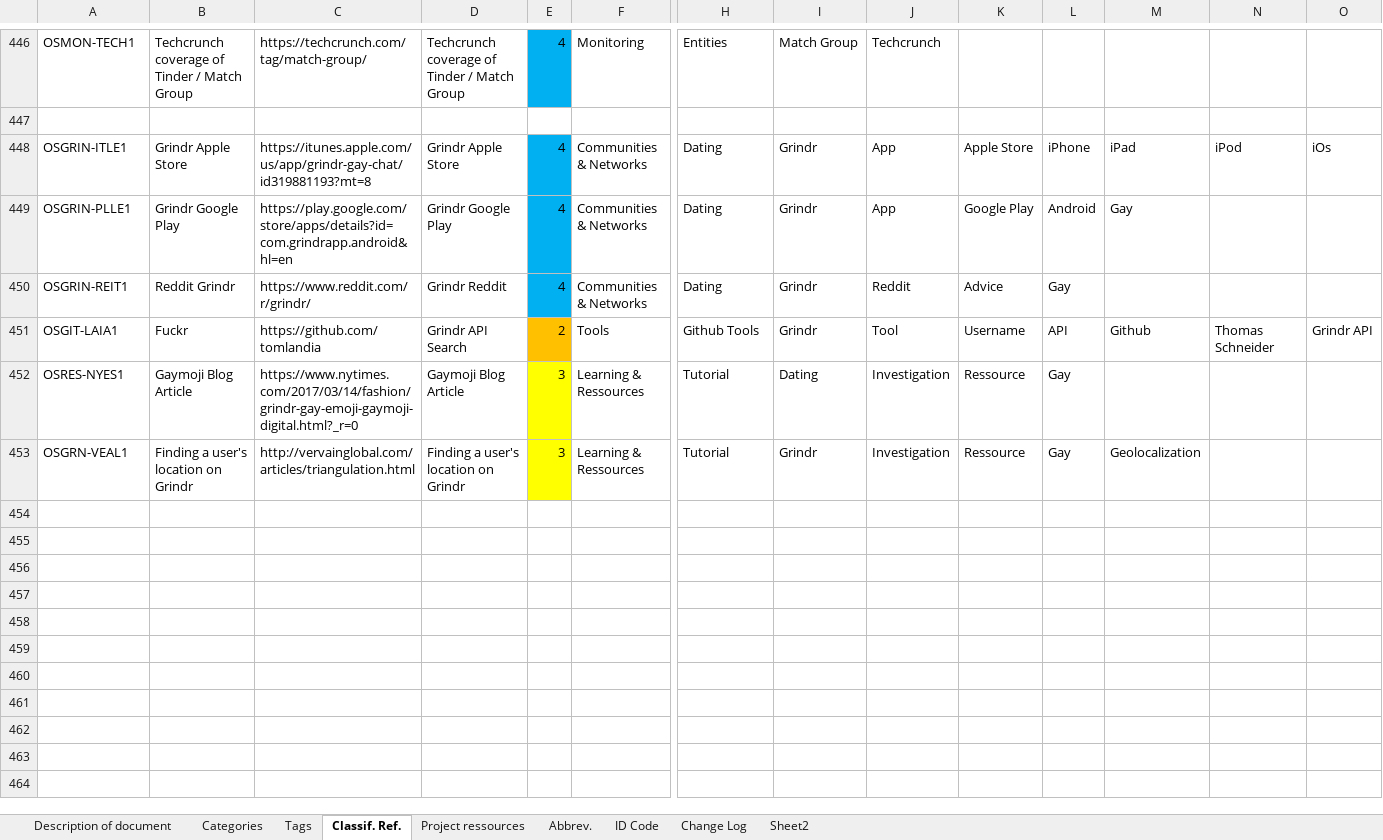
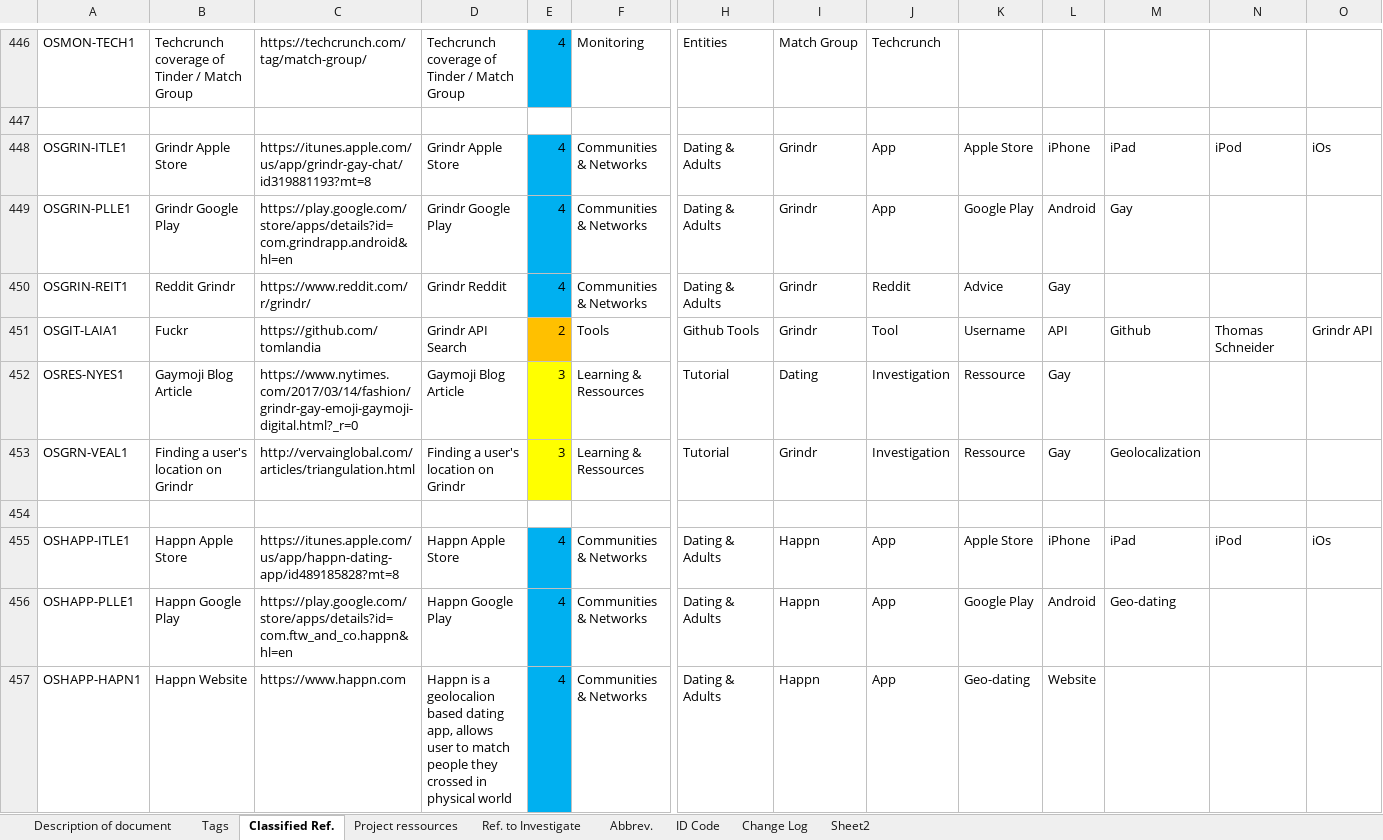
Before and after one commit to SchenLong/orcs, an Excel workbook: ideas/ORCS Project Tags.xlsx, sheet Classified Ref., drawn as a sheet; only a part is shown, gaps mark what is left out; values as stored, in another font and other column widths than the file's, no borders; table styles not drawn; rows hold the shown columns only; the diff covers the shown part only; the diff names each change by its address in the sheet, - before the commit and + after, or states it on an @@ line.

Commit message:
Add files via upload

```diff
--- a/ideas/ORCS Project Tags.xlsx (sheet Classified Ref.)
+++ b/ideas/ORCS Project Tags.xlsx (sheet Classified Ref.)
-sheet tab: Categories
+sheet tab: Ref. to Investigate
-sheet tab: Classif. Ref.
+sheet tab: Classified Ref.
@@ sheet tab order changed: Description of document | Tags | Classified Ref. | Project ressources | Ref. to Investigate | Abbrev. | ID Code | Change Log | Sheet2 @@
-H448:H450: Dating
+H448:H450: Dating & Adults
+row 454: (empty)
+row 455: OSHAPP-ITLE1 | Happn Apple Store | https://itunes.apple.com/us/app/happn-dating-app/id489185828?mt=8 | Happn Apple Store | 4 | Communities & Networks | Dating & Adults | Happn | App | Apple Store | iPhone | iPad | iPod | iOs
+row 456: OSHAPP-PLLE1 | Happn Google Play | https://play.google.com/store/apps/details?id=com.ftw_and_co.happn&hl=en | Happn Google Play | 4 | Communities & Networks | Dating & Adults | Happn | App | Google Play | Android | Geo-dating
+row 457: OSHAPP-HAPN1 | Happn Website | https://www.happn.com | Happn is a geolocalion based dating app, allows user to match people they crossed in physical world | 4 | Communities & Networks | Dating & Adults | Happn | App | Geo-dating | Website
```
Also changed, not shown: 78 added rows and 26 edited cells elsewhere in this sheet, sheet Ref. to Investigate, sheet Description of document, sheet ID Code, sheet Project ressources, sheet Tags, sheet Change Log, charts or pictures.
